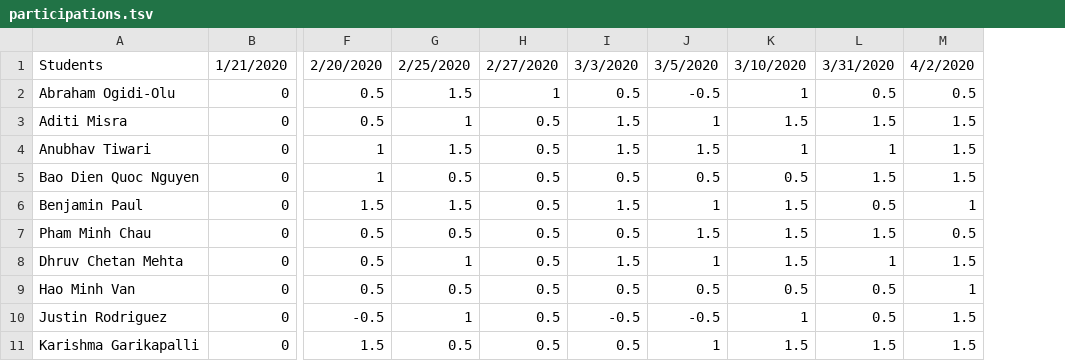
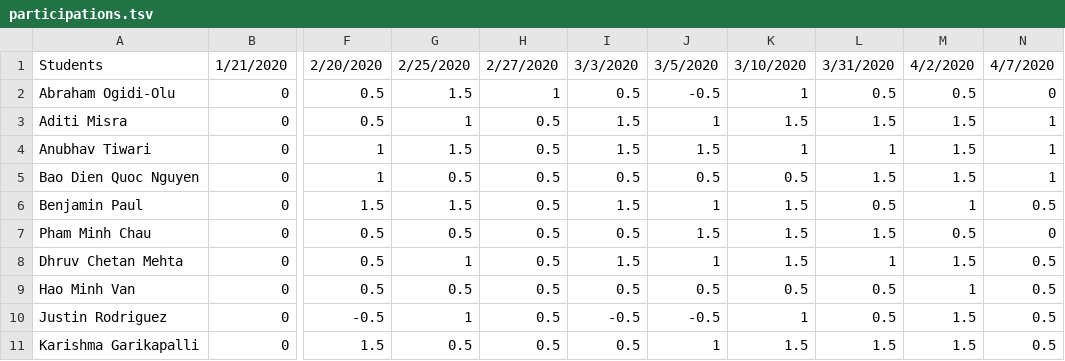
Before and after one commit to iDataVisualizationLab/CS5352, a TSV file: data/grade/participations.tsv, drawn as a sheet; only a part is shown, gaps mark what is left out; the diff names each change by its address in the sheet, - before the commit and + after, or states it on an @@ line.

Commit message:
Update participations.tsv

```diff
--- a/data/grade/participations.tsv
+++ b/data/grade/participations.tsv
+column N, rows 1-11: 4/7/2020 | 0 | 1 | 1 | 1 | 0.5 | 0 | 0.5 | 0.5 | 0.5 | 0.5
```
